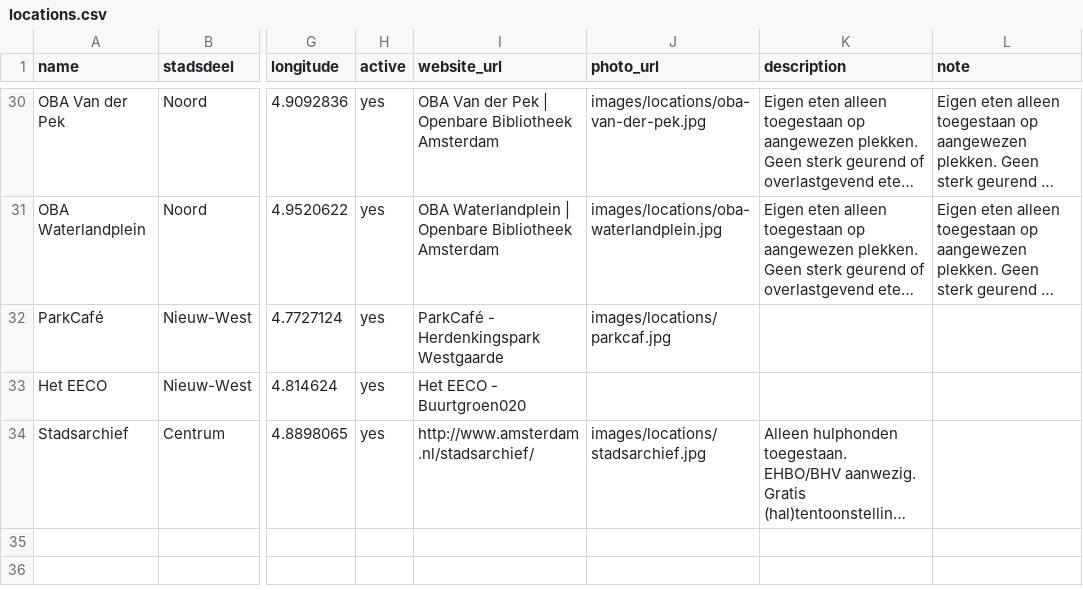
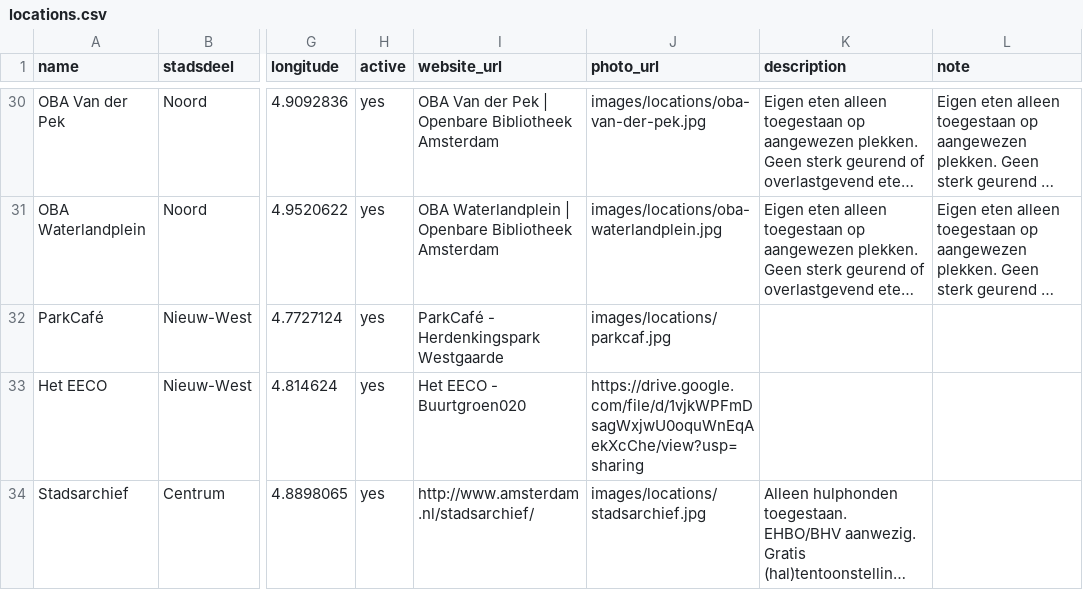
Before and after one commit to Koeltekaart/koeltekaart-amsterdam, a CSV file: data/locations.csv, drawn as a sheet; only a part is shown, gaps mark what is left out; long unchanged cells end in …; the diff names each change by its address in the sheet, - before the commit and + after, or states it on an @@ line.

```diff
--- a/data/locations.csv
+++ b/data/locations.csv
-J33 (photo_url): (empty)
+J33 (photo_url): https://drive.google.com/file/d/1vjkWPFmDsagWxjwU0oquWnEqAekXcChe/view?usp=sharing
```
